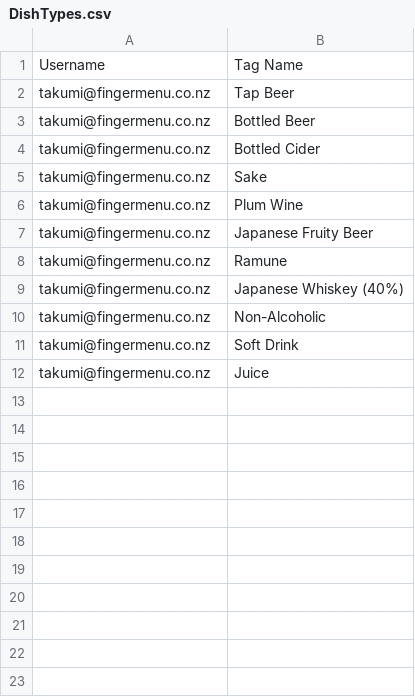
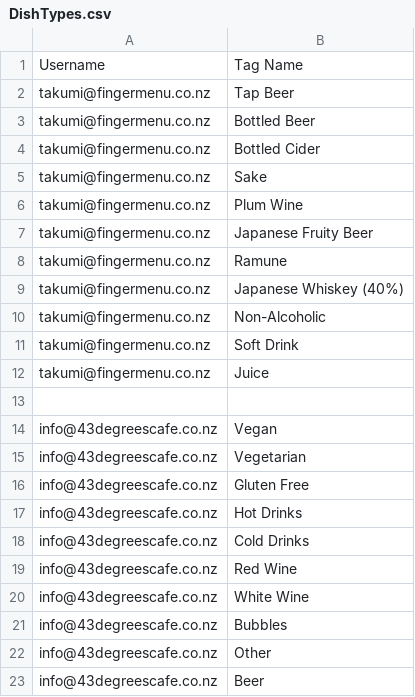
Before and after one commit to fingermenu/finger-menu-helper-tools, a CSV file: data/DishTypes.csv, drawn as a sheet; the diff names each change by its address in the sheet, - before the commit and + after, or states it on an @@ line.

```diff
--- a/data/DishTypes.csv
+++ b/data/DishTypes.csv
+row 13: (empty)
+row 14: info@43degreescafe.co.nz | Vegan
+row 15: info@43degreescafe.co.nz | Vegetarian
+row 16: info@43degreescafe.co.nz | Gluten Free
+row 17: info@43degreescafe.co.nz | Hot Drinks
+row 18: info@43degreescafe.co.nz | Cold Drinks
+row 19: info@43degreescafe.co.nz | Red Wine
+row 20: info@43degreescafe.co.nz | White Wine
+row 21: info@43degreescafe.co.nz | Bubbles
+row 22: info@43degreescafe.co.nz | Other
+row 23: info@43degreescafe.co.nz | Beer
```
Also changed, not shown: data/ChoiceItems.csv, data/MenuItemPrices.csv, 8 other files.
